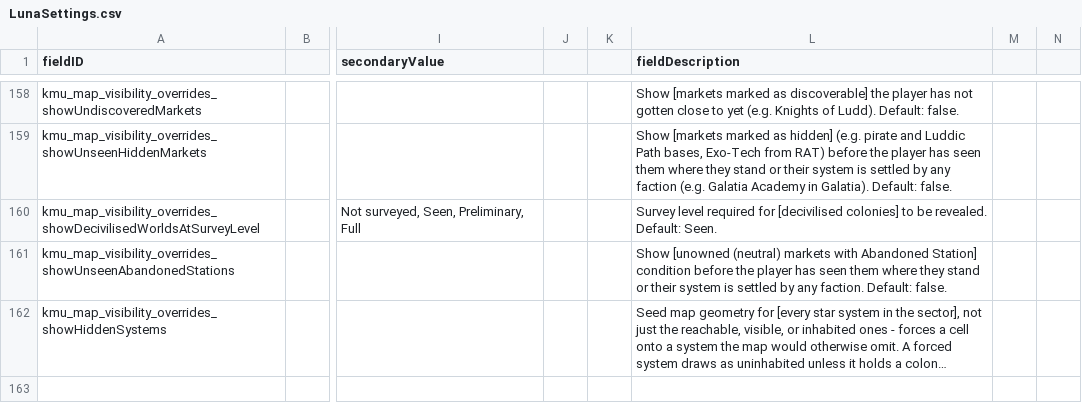
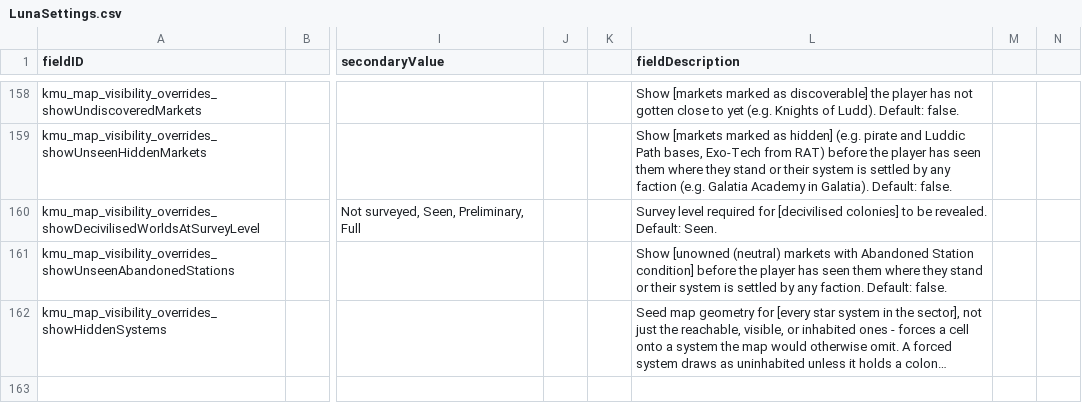
Before and after one commit to Klark-Morrigan/Starsector-Mod-KMU, a CSV file: data/config/LunaSettings.csv, drawn as a sheet; only a part is shown, gaps mark what is left out; long unchanged cells end in …; the diff names each change by its address in the sheet, - before the commit and + after, or states it on an @@ line.

Commit message:
chore: fix settings highlights

```diff
--- a/data/config/LunaSettings.csv
+++ b/data/config/LunaSettings.csv
-L161 (fieldDescription): …with Abandoned Station] condition before the…
+L161 (fieldDescription): …with Abandoned Station condition] before the…
```
